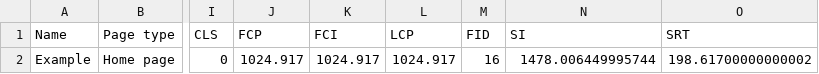
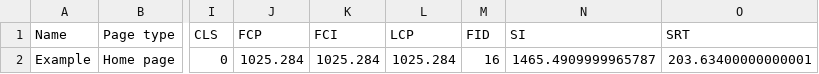
Before and after one commit to samdutton/multihouse, a CSV file: src/output.csv, drawn as a sheet; only a part is shown, gaps mark what is left out; the diff names each change by its address in the sheet, - before the commit and + after, or states it on an @@ line.

Commit message:
Updated sample output

```diff
--- a/src/output.csv
+++ b/src/output.csv
-J2 (FCP): 1024.917
+J2 (FCP): 1025.284
-K2 (FCI): 1024.917
+K2 (FCI): 1025.284
-L2 (LCP): 1024.917
+L2 (LCP): 1025.284
-N2 (SI): 1478.006449995744
+N2 (SI): 1465.4909999965787
-O2 (SRT): 198.61700000000002
+O2 (SRT): 203.63400000000001
```
Also changed, not shown: 2 other files.
